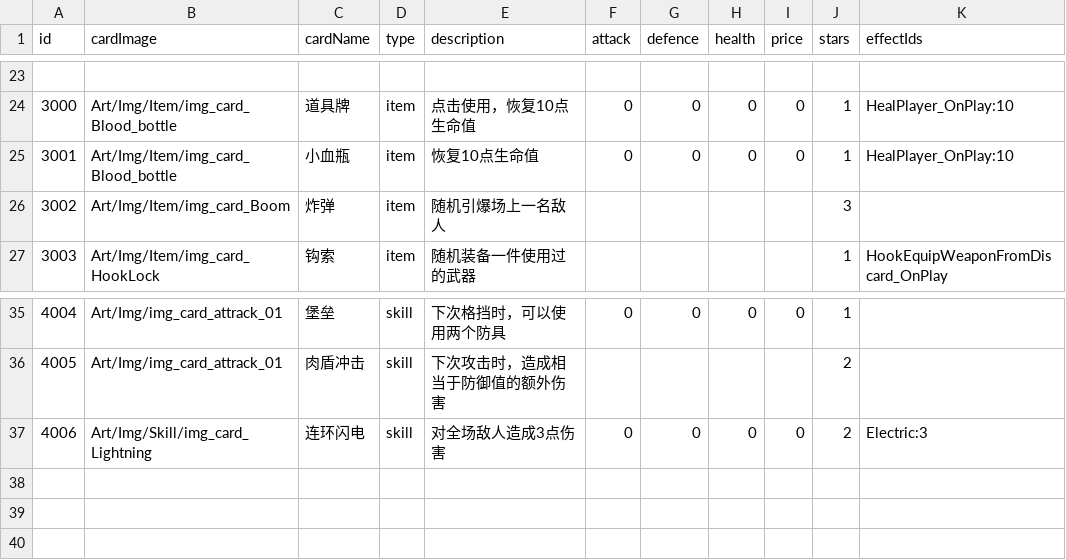
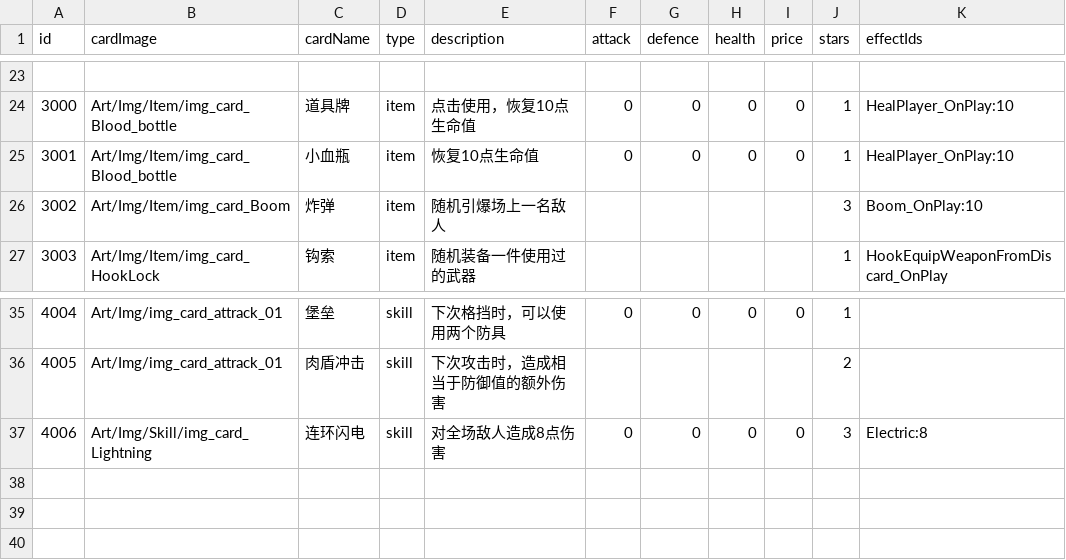
Before and after one commit to Nancobamboo/joeys-nightmare-2, a CSV file: joey2/Assets/Resources/Data/card_info.csv, drawn as a sheet; only a part is shown, gaps mark what is left out.

```diff
--- a/joey2/Assets/Resources/Data/card_info.csv
+++ b/joey2/Assets/Resources/Data/card_info.csv
@@ -25,3 +25,3 @@
 3001,Art/Img/Item/img_card_Blood_bottle,小血瓶  ,item   ,恢复10点生命值,0,0,0,0,1,HealPlayer_OnPlay:10
-3002,Art/Img/Item/img_card_Boom,炸弹,item   ,随机引爆场上一名敌人,,,,,3,
+3002,Art/Img/Item/img_card_Boom,炸弹,item   ,随机引爆场上一名敌人,,,,,3,Boom_OnPlay:10
 3003,Art/Img/Item/img_card_HookLock,钩索,item        ,随机装备一件使用过的武器,,,,,1,HookEquipWeaponFromDiscard_OnPlay
@@ -36,3 +36,3 @@
 4005,Art/Img/img_card_attrack_01,肉盾冲击,skill     ,下次攻击时，造成相当于防御值的额外伤害,,,,,2,
-4006,Art/Img/Skill/img_card_Lightning,连环闪电    ,skill     ,对全场敌人造成3点伤害,0,0,0,0,2,Electric:3
+4006,Art/Img/Skill/img_card_Lightning,连环闪电    ,skill     ,对全场敌人造成8点伤害,0,0,0,0,3,Electric:8
 ,,,,,,,,,,
```
Also changed, not shown: joey2/Assets/Resources/Data/tutorial_env_deck.csv, 11 other files.
